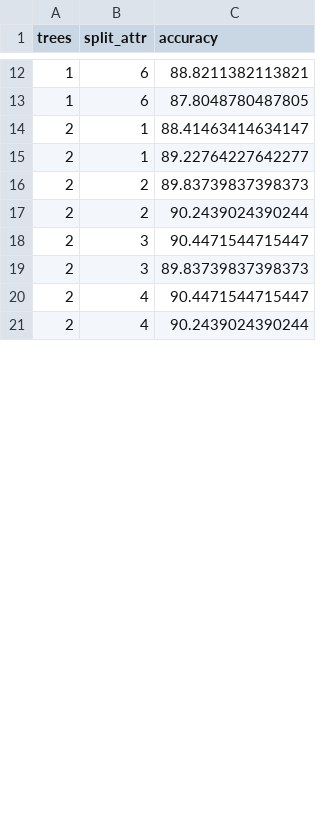
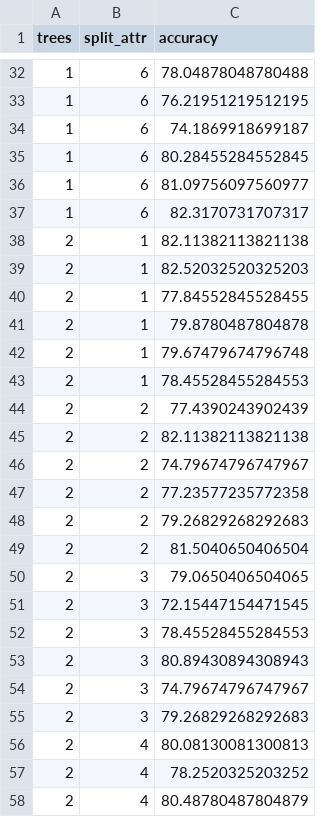
Before and after one commit to Rekodr/MachineLearningIntro, a CSV file: results.csv, drawn as a sheet; only a part is shown, gaps mark what is left out; the diff covers the shown part only.

```diff
--- a/results.csv
+++ b/results.csv
@@ -12,10 +32,27 @@ trees,split_attr,accuracy
-1,6,88.8211382113821
-1,6,87.8048780487805
-2,1,88.41463414634147
-2,1,89.22764227642277
-2,2,89.83739837398373
-2,2,90.2439024390244
-2,3,90.4471544715447
-2,3,89.83739837398373
-2,4,90.4471544715447
-2,4,90.2439024390244
+1,6,78.04878048780488
+1,6,76.21951219512195
+1,6,74.1869918699187
+1,6,80.28455284552845
+1,6,81.09756097560977
+1,6,82.3170731707317
+2,1,82.11382113821138
+2,1,82.52032520325203
+2,1,77.84552845528455
+2,1,79.8780487804878
+2,1,79.67479674796748
+2,1,78.45528455284553
+2,2,77.4390243902439
+2,2,82.11382113821138
+2,2,74.79674796747967
+2,2,77.23577235772358
+2,2,79.26829268292683
+2,2,81.5040650406504
+2,3,79.0650406504065
+2,3,72.15447154471545
+2,3,78.45528455284553
+2,3,80.89430894308943
+2,3,74.79674796747967
+2,3,79.26829268292683
+2,4,80.08130081300813
+2,4,78.2520325203252
+2,4,80.48780487804879
```
Also changed, not shown: 31 added rows and 14 edited cells elsewhere in this file, 1 other file.
